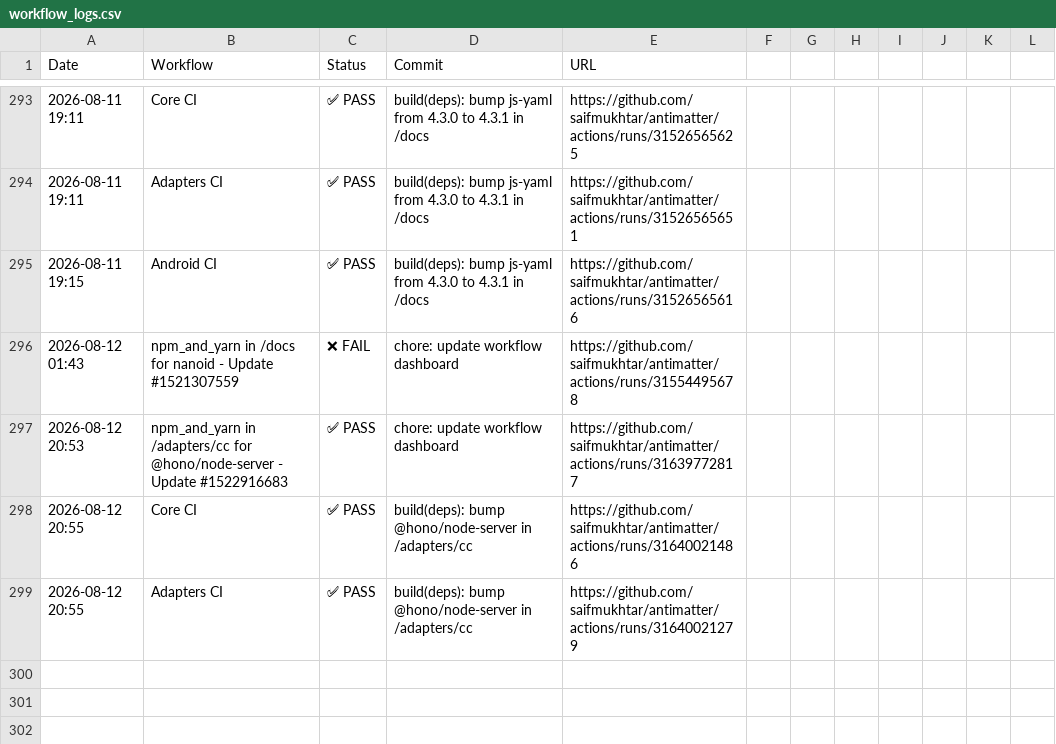
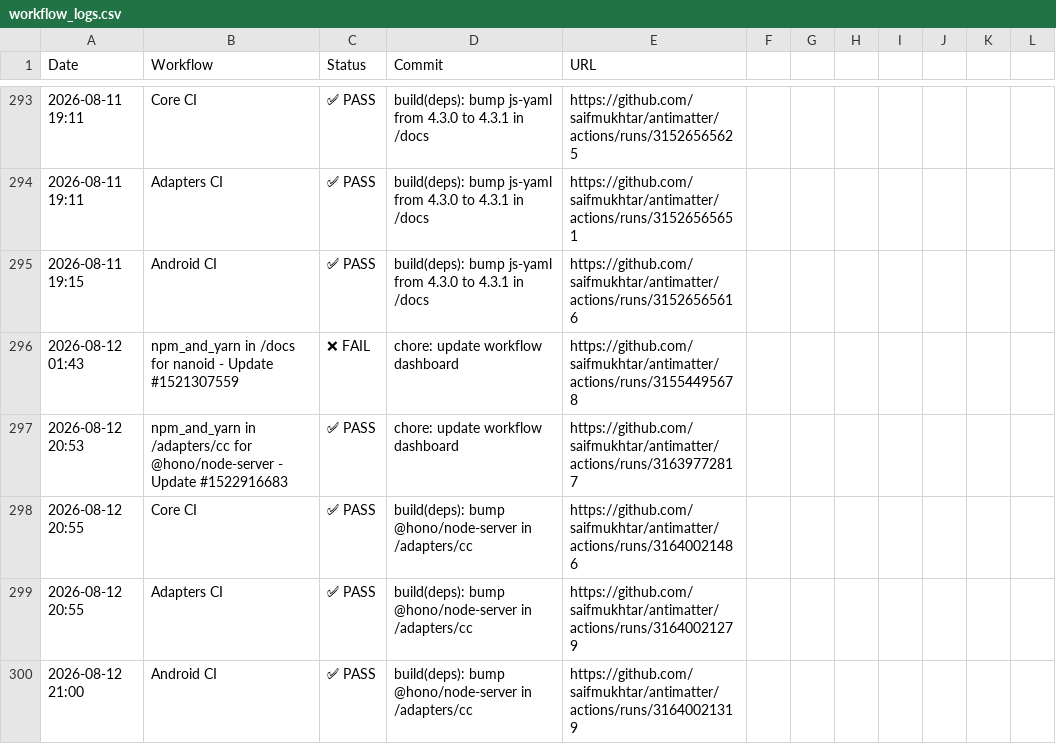
Before and after one commit to saifmukhtar/antimatter, a CSV file: .github/ci-logs/workflow_logs.csv, drawn as a sheet; only a part is shown, gaps mark what is left out.

```diff
--- a/.github/ci-logs/workflow_logs.csv
+++ b/.github/ci-logs/workflow_logs.csv
@@ -299 +299,2 @@ Date,Workflow,Status,Commit,URL
 2026-08-12 20:55,Adapters CI,✅ PASS,build(deps): bump @hono/node-server in /adapters/cc,https://github.com/saifmukhtar/antimatter/actions/runs/31640021279
+2026-08-12 21:00,Android CI,✅ PASS,build(deps): bump @hono/node-server in /adapters/cc,https://github.com/saifmukhtar/antimatter/actions/runs/31640021319
```
Also changed, not shown: 1 other file.
